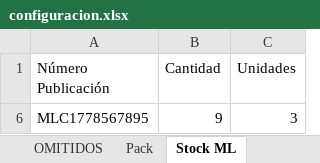
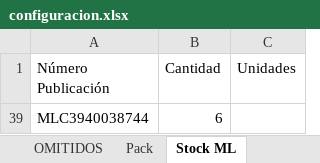
Before and after one commit to nikodp14/Panel-de-Operaciones, an Excel workbook: validar-ml/configuracion.xlsx, sheet Stock ML, drawn as a sheet; values as stored, in another font and other column widths than the file's, no borders; removed rows and columns are numbered as before the commit, all else as after; the diff names each change by its address in the sheet, - before the commit and + after, or states it on an @@ line.

```diff
--- a/validar-ml/configuracion.xlsx (sheet Stock ML)
+++ b/validar-ml/configuracion.xlsx (sheet Stock ML)
@@ row 6 hidden: MLC1778567895 | 9 | 3 @@
+row 39: MLC3940038744 | 6
```
Also changed, not shown: 1 other file.
